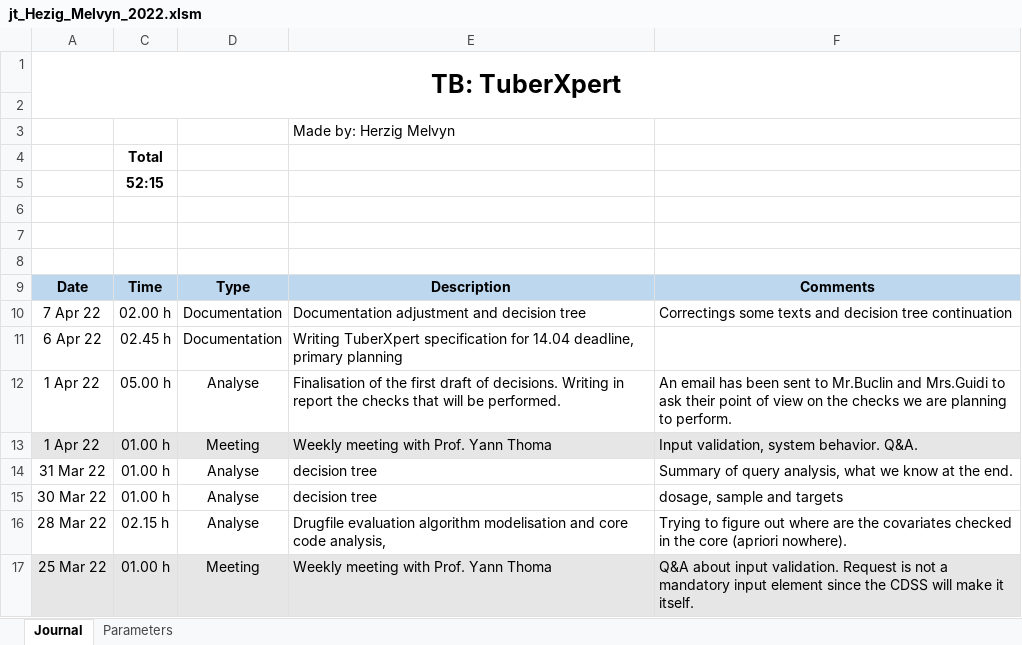
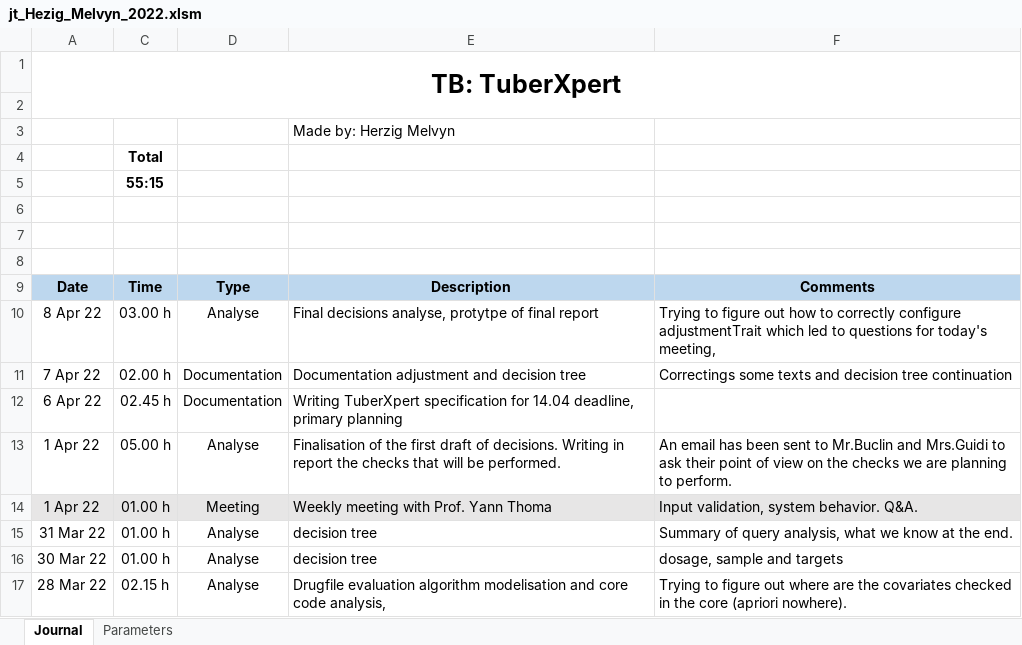
Before and after one commit to MelvynHerzig/2022-herzig, an Excel workbook: publi/jt_Hezig_Melvyn_2022.xlsm, sheet Journal, drawn as a sheet; only a part is shown; the shorter side is filled out with more unchanged rows; values as stored, in another font and other column widths than the file's, no borders; charts and pictures not drawn; the diff names each change by its address in the sheet, - before the commit and + after, or states it on an @@ line.

```diff
--- a/publi/jt_Hezig_Melvyn_2022.xlsm (sheet Journal)
+++ b/publi/jt_Hezig_Melvyn_2022.xlsm (sheet Journal)
-C5: 52:15
+C5: 55:15
+row 10: 8 Apr 22 | 03.00 h | Analyse | Final decisions analyse, protytpe of final report | Trying to figure out how to correctly configure adjustmentTrait which led to questions for today's meeting,
```
Also changed, not shown: hidden cells, publi/checks.xlsx, 1 other file.
